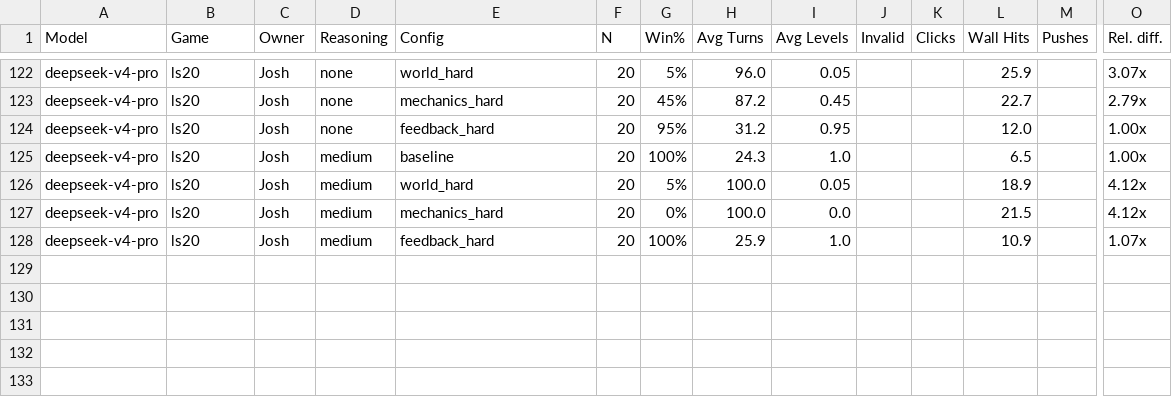
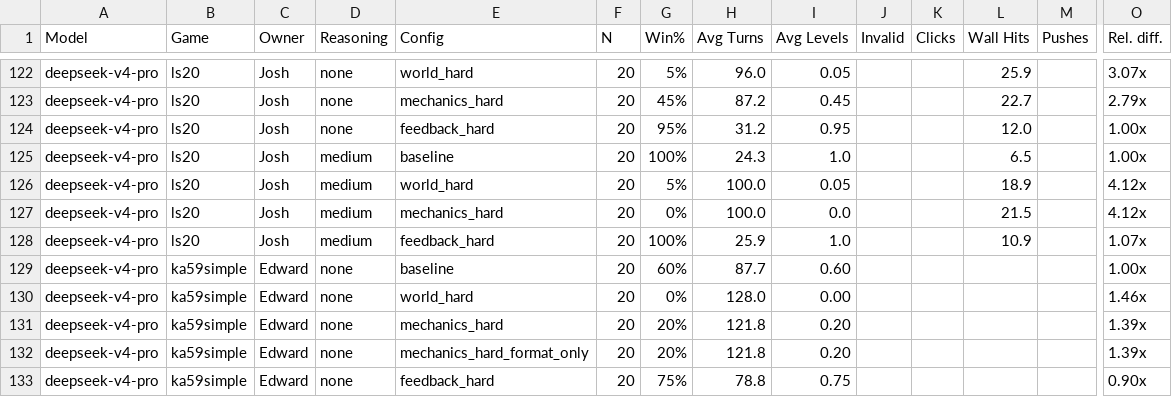
Before and after one commit to KaaustaaubShankar/BreakingAgentsIntoPOMDP, a CSV file: dashboard/jkj results - Detailed_Results.csv, drawn as a sheet; only a part is shown, gaps mark what is left out; rows hold the shown columns only; the diff names each change by its address in the sheet, - before the commit and + after, or states it on an @@ line.

Commit message:
data(ka59simple): add clean deepseek-v4-pro none N=20; drop contaminated medium
- Detailed: +5 deepseek ka59simple none rows (clean direct-API run, N=20).
- Overview: removed the contaminated medium ka59simple deepseek row (was ~75%
  zero-token errored -> artifact numbers).
- Skipped medium re-run per decision (no clean version exists; would need a
  fresh run). CAVEAT: deepseek ka59simple ran at 128-turn budget vs gpt/grok 32
  -> footnote in paper; not gpt-comparable. Clean none-vs-medium story is LS20.
- ci_table.txt regenerated (deepseek ka59simple none now has Wilson CIs).

```diff
--- a/dashboard/jkj results - Detailed_Results.csv
+++ b/dashboard/jkj results - Detailed_Results.csv
+row 129: deepseek-v4-pro | ka59simple | Edward | none | baseline | 20 | 60% | 87.7 | 0.60 |  |  |  |  | 1.00x
+row 130: deepseek-v4-pro | ka59simple | Edward | none | world_hard | 20 | 0% | 128.0 | 0.00 |  |  |  |  | 1.46x
+row 131: deepseek-v4-pro | ka59simple | Edward | none | mechanics_hard | 20 | 20% | 121.8 | 0.20 |  |  |  |  | 1.39x
+row 132: deepseek-v4-pro | ka59simple | Edward | none | mechanics_hard_format_only | 20 | 20% | 121.8 | 0.20 |  |  |  |  | 1.39x
+row 133: deepseek-v4-pro | ka59simple | Edward | none | feedback_hard | 20 | 75% | 78.8 | 0.75 |  |  |  |  | 0.90x
```
Also changed, not shown: dashboard/jkj results - Overview(5).csv, 2 other files.
